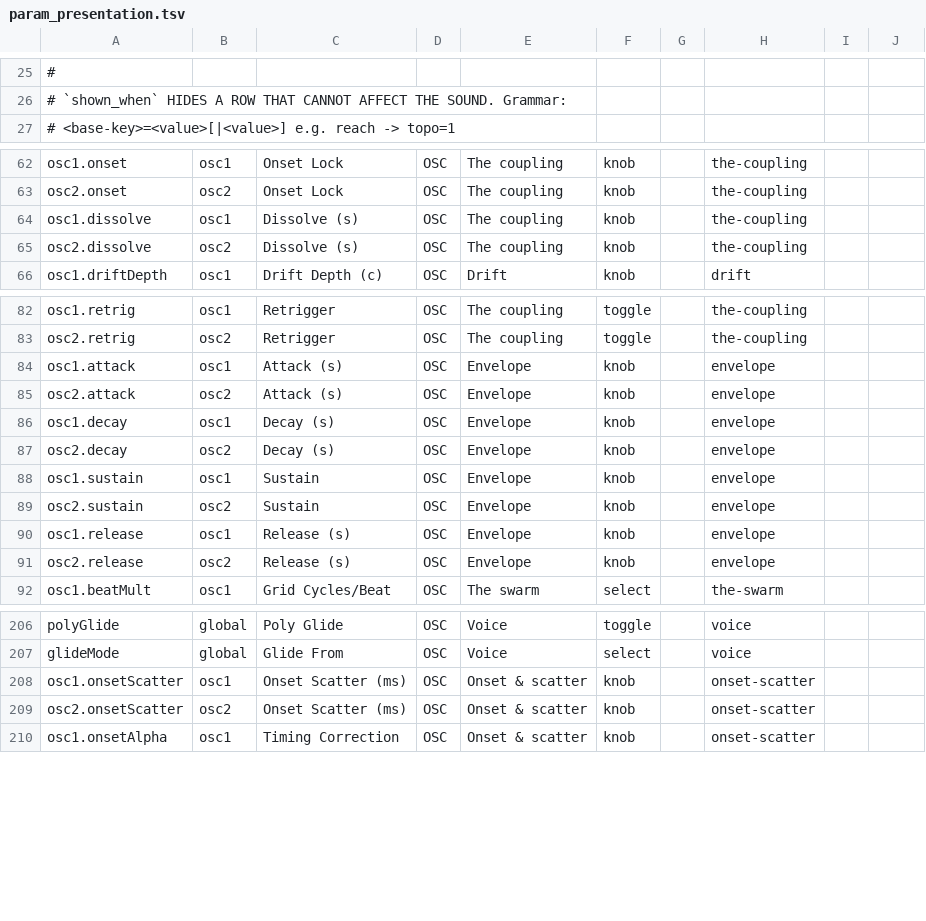
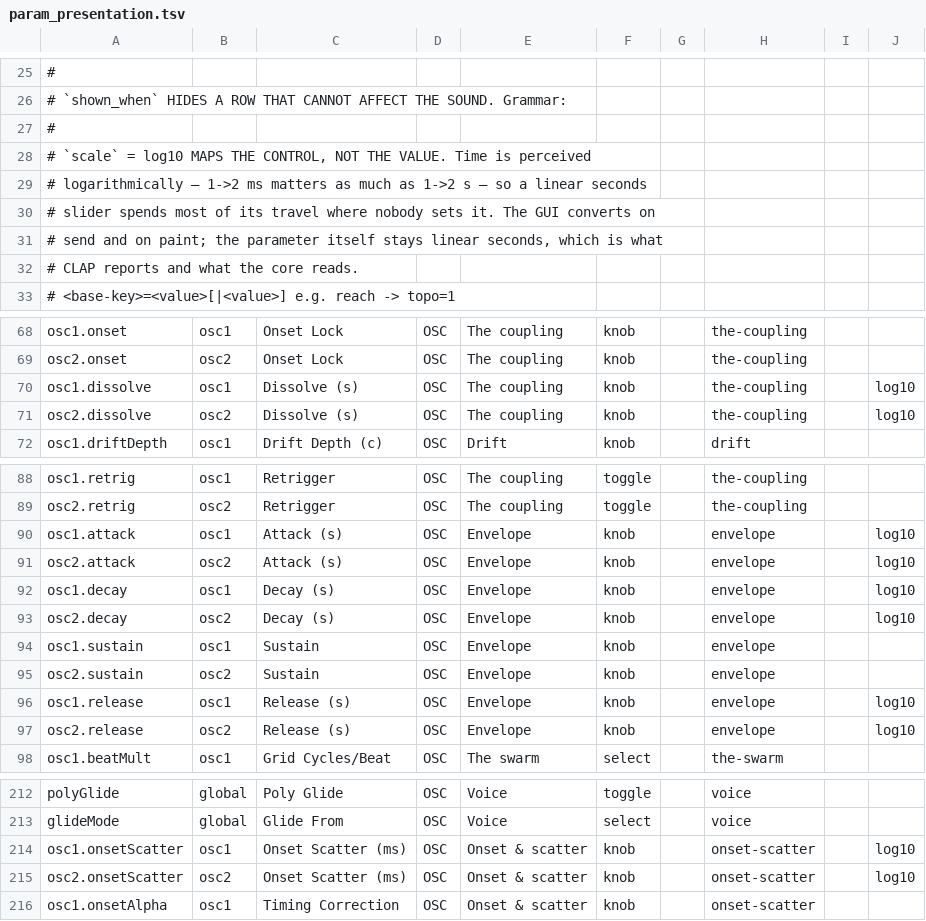
Before and after one commit to Lifted-Truck/HYPERSAW, a TSV file: src/param_presentation.tsv, drawn as a sheet; only a part is shown, gaps mark what is left out; the diff covers the shown part only.

```diff
--- a/src/param_presentation.tsv
+++ b/src/param_presentation.tsv
@@ -26,2 +26,8 @@
 # `shown_when` HIDES A ROW THAT CANNOT AFFECT THE SOUND. Grammar:
+#
+# `scale` = log10 MAPS THE CONTROL, NOT THE VALUE. Time is perceived
+# logarithmically — 1->2 ms matters as much as 1->2 s — so a linear seconds
+# slider spends most of its travel where nobody sets it. The GUI converts on
+# send and on paint; the parameter itself stays linear seconds, which is what
+# CLAP reports and what the core reads.
 #   <base-key>=<value>[|<value>]   e.g. reach -> topo=1
@@ -64,2 +70,2 @@ osc2.onset	osc2	Onset Lock	OSC	The coupling	knob		the-coupling
-osc1.dissolve	osc1	Dissolve (s)	OSC	The coupling	knob		the-coupling	
-osc2.dissolve	osc2	Dissolve (s)	OSC	The coupling	knob		the-coupling	
+osc1.dissolve	osc1	Dissolve (s)	OSC	The coupling	knob		the-coupling		log10
+osc2.dissolve	osc2	Dissolve (s)	OSC	The coupling	knob		the-coupling		log10
@@ -84,4 +90,4 @@ osc2.retrig	osc2	Retrigger	OSC	The coupling	toggle		the-coupling
-osc1.attack	osc1	Attack (s)	OSC	Envelope	knob		envelope	
-osc2.attack	osc2	Attack (s)	OSC	Envelope	knob		envelope	
-osc1.decay	osc1	Decay (s)	OSC	Envelope	knob		envelope	
-osc2.decay	osc2	Decay (s)	OSC	Envelope	knob		envelope	
+osc1.attack	osc1	Attack (s)	OSC	Envelope	knob		envelope		log10
+osc2.attack	osc2	Attack (s)	OSC	Envelope	knob		envelope		log10
+osc1.decay	osc1	Decay (s)	OSC	Envelope	knob		envelope		log10
+osc2.decay	osc2	Decay (s)	OSC	Envelope	knob		envelope		log10
@@ -90,2 +96,2 @@ osc2.sustain	osc2	Sustain	OSC	Envelope	knob		envelope
-osc1.release	osc1	Release (s)	OSC	Envelope	knob		envelope	
-osc2.release	osc2	Release (s)	OSC	Envelope	knob		envelope	
+osc1.release	osc1	Release (s)	OSC	Envelope	knob		envelope		log10
+osc2.release	osc2	Release (s)	OSC	Envelope	knob		envelope		log10
@@ -208,2 +214,2 @@ glideMode	global	Glide From	OSC	Voice	select		voice
-osc1.onsetScatter	osc1	Onset Scatter (ms)	OSC	Onset & scatter	knob		onset-scatter	
-osc2.onsetScatter	osc2	Onset Scatter (ms)	OSC	Onset & scatter	knob		onset-scatter	
+osc1.onsetScatter	osc1	Onset Scatter (ms)	OSC	Onset & scatter	knob		onset-scatter		log10
+osc2.onsetScatter	osc2	Onset Scatter (ms)	OSC	Onset & scatter	knob		onset-scatter		log10
```
Also changed, not shown: 2 edited cells elsewhere in this file, 3 other files.
